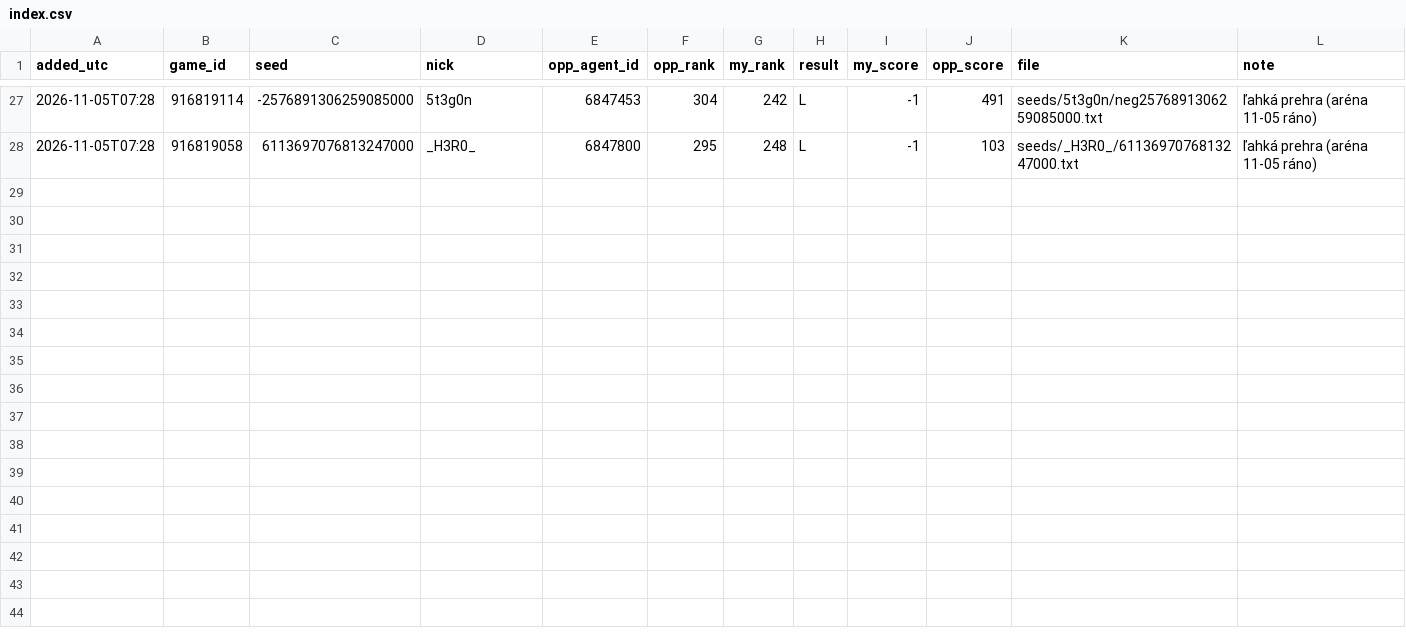
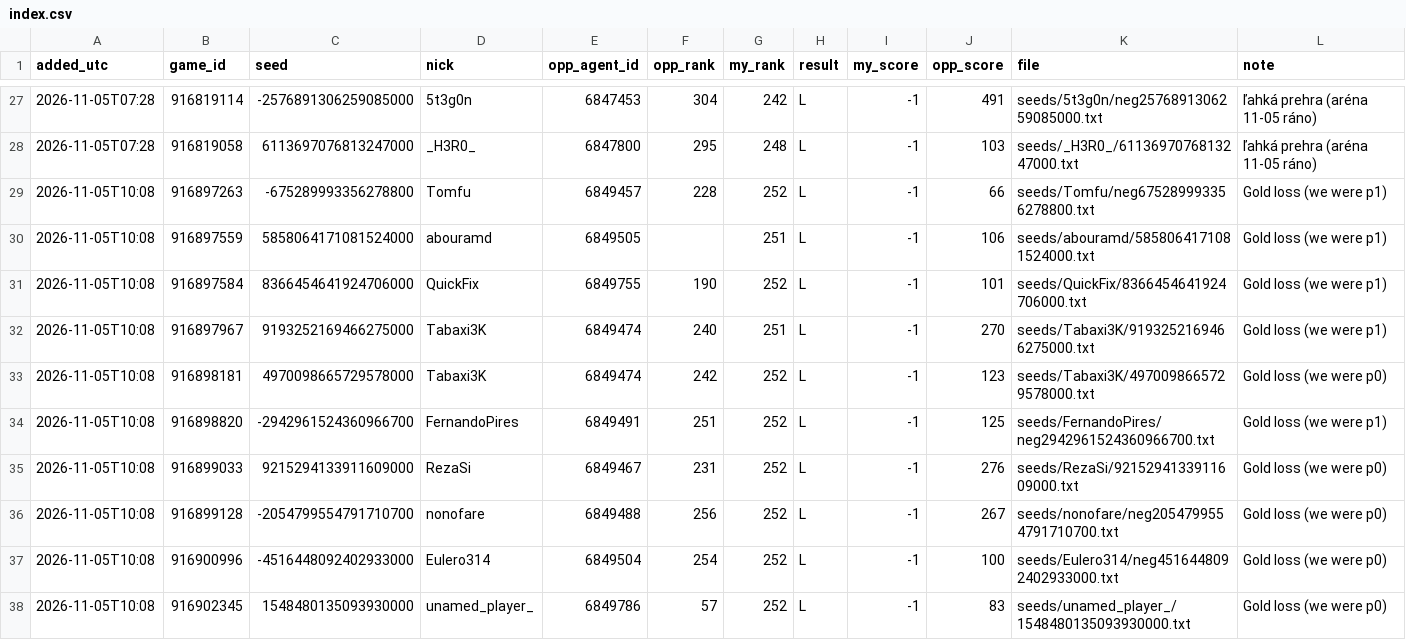
Before and after one commit to Lacoz/cg2026, a CSV file: seeds/index.csv, drawn as a sheet; only a part is shown, gaps mark what is left out; the diff names each change by its address in the sheet, - before the commit and + after, or states it on an @@ line.

Commit message:
Refine surrounding risk assessment in bot.py by updating SURR parameter to 1.0 and introducing a new SUR_TAB for improved predictions based on recent gameplay data. Adjust learn function to utilize SUR_MAX for surrounding predictions, enhancing strategic decision-making. Update README.md with insights from recent Gold losses and the impact of the new SUR_TAB on performance metrics. Add multiple seed files documenting recent Gold losses for further analysis.

```diff
--- a/seeds/index.csv
+++ b/seeds/index.csv
+row 29: 2026-11-05T10:08 | 916897263 | -675289993356278800 | Tomfu | 6849457 | 228 | 252 | L | -1 | 66 | seeds/Tomfu/neg675289993356278800.txt | Gold loss (we were p1)
+row 30: 2026-11-05T10:08 | 916897559 | 5858064171081524000 | abouramd | 6849505 |  | 251 | L | -1 | 106 | seeds/abouramd/5858064171081524000.txt | Gold loss (we were p1)
+row 31: 2026-11-05T10:08 | 916897584 | 8366454641924706000 | QuickFix | 6849755 | 190 | 252 | L | -1 | 101 | seeds/QuickFix/8366454641924706000.txt | Gold loss (we were p1)
+row 32: 2026-11-05T10:08 | 916897967 | 9193252169466275000 | Tabaxi3K | 6849474 | 240 | 251 | L | -1 | 270 | seeds/Tabaxi3K/9193252169466275000.txt | Gold loss (we were p1)
+row 33: 2026-11-05T10:08 | 916898181 | 4970098665729578000 | Tabaxi3K | 6849474 | 242 | 252 | L | -1 | 123 | seeds/Tabaxi3K/4970098665729578000.txt | Gold loss (we were p0)
+row 34: 2026-11-05T10:08 | 916898820 | -2942961524360966700 | FernandoPires | 6849491 | 251 | 252 | L | -1 | 125 | seeds/FernandoPires/neg2942961524360966700.txt | Gold loss (we were p1)
+row 35: 2026-11-05T10:08 | 916899033 | 9215294133911609000 | RezaSi | 6849467 | 231 | 252 | L | -1 | 276 | seeds/RezaSi/9215294133911609000.txt | Gold loss (we were p0)
+row 36: 2026-11-05T10:08 | 916899128 | -2054799554791710700 | nonofare | 6849488 | 256 | 252 | L | -1 | 267 | seeds/nonofare/neg2054799554791710700.txt | Gold loss (we were p0)
+row 37: 2026-11-05T10:08 | 916900996 | -4516448092402933000 | Eulero314 | 6849504 | 254 | 252 | L | -1 | 100 | seeds/Eulero314/neg4516448092402933000.txt | Gold loss (we were p0)
+row 38: 2026-11-05T10:08 | 916902345 | 1548480135093930000 | unamed_player_ | 6849786 | 57 | 252 | L | -1 | 83 | seeds/unamed_player_/1548480135093930000.txt | Gold loss (we were p0)
```
Also changed, not shown: ranking.csv, 12 other files.
